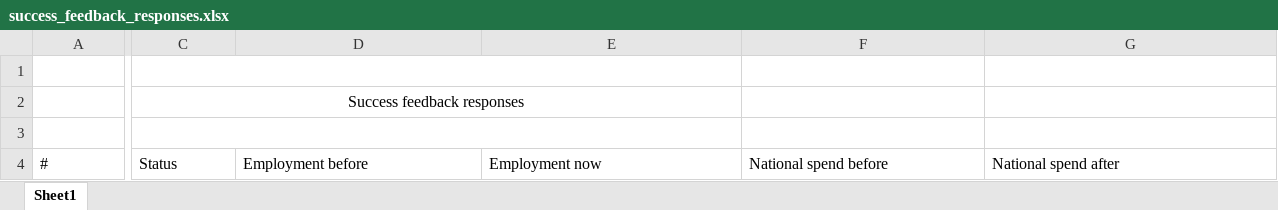
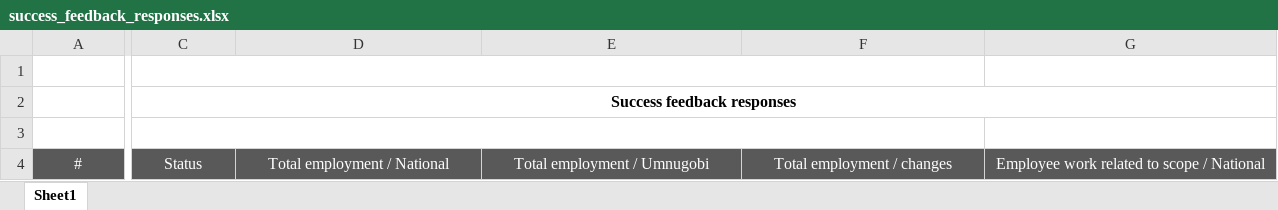
Before and after one commit to amrakun/back-ot, an Excel workbook: src/private/templates/success_feedback_responses.xlsx, sheet Sheet1, drawn as a sheet; only a part is shown, gaps mark what is left out; values as stored, in another font and other column widths than the file's, no borders; the diff covers the shown part only; the diff names each change by its address in the sheet, - before the commit and + after, or states it on an @@ line.

Commit message:
Changed success feedback response

```diff
--- a/src/private/templates/success_feedback_responses.xlsx (sheet Sheet1)
+++ b/src/private/templates/success_feedback_responses.xlsx (sheet Sheet1)
-C1:E1 merged
+C1:F1 merged
-C2 bold: off
+C2 bold: on
-C2:E2 merged
+C2:J2 merged
-C3:E3 merged
+C3:F3 merged
@@ A4:G4 fill: none → #595959, text colour: black → #FFFFFF, alignment: left → center @@
-D4: Employment before
+D4: Total employment / National
-E4: Employment now
+E4: Total employment / Umnugobi
-F4: National spend before
+F4: Total employment / changes
-G4: National spend after
+G4: Employee work related to scope / National
```
Also changed, not shown: 5 edited cells and cell formats elsewhere in this sheet, 1 other file.
